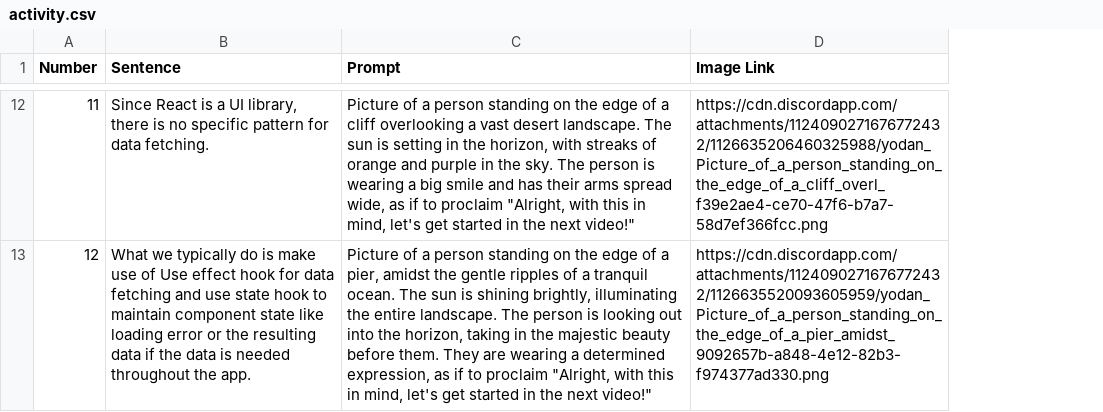
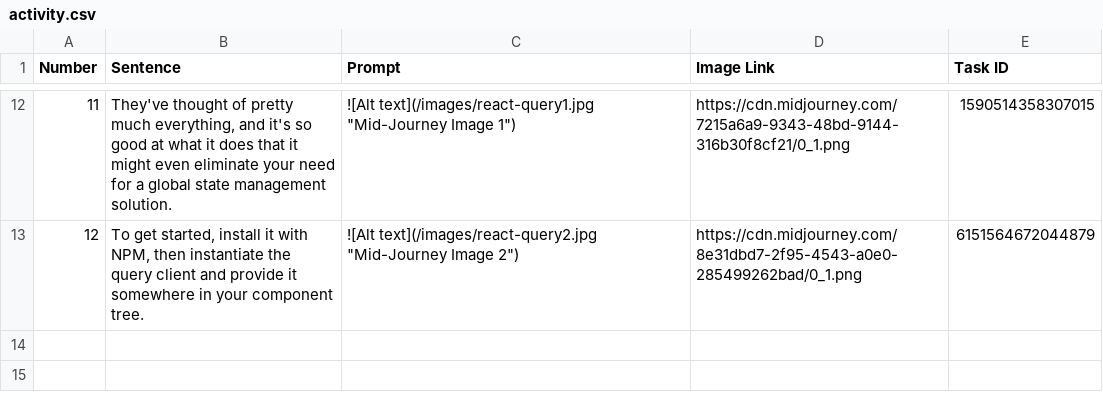
Before and after one commit to basitng/coogan-research, a CSV file: activity.csv, drawn as a sheet; only a part is shown, gaps mark what is left out; the diff covers the shown part only; the diff names each change by its address in the sheet, - before the commit and + after, or states it on an @@ line.

```diff
--- a/activity.csv
+++ b/activity.csv
+column E (Task ID), rows 12-13: 1590514358307015 | 6151564672044879
-B12 (Sentence): Since React is a UI library, there is no specific pattern for data fetching.
+B12 (Sentence): They've thought of pretty much everything, and it's so good at what it does that it might even eliminate your need for a global state management solution.
-C12 (Prompt): Picture of a person standing on the edge of a cliff overlooking a vast desert landscape. The sun is setting in the horizon, with streaks of orange and purple in the sky. The person is wearing a big smile and has their arms spread wide, as if to proclaim "Alright, with this in mind, let's get started in the next video!"
+C12 (Prompt): ![Alt text](/images/react-query1.jpg "Mid-Journey Image 1")
-D12 (Image Link): https://cdn.discordapp.com/attachments/1124090271676772432/1126635206460325988/yodan_Picture_of_a_person_standing_on_the_edge_of_a_cliff_overl_f39e2ae4-ce70-47f6-b7a7-58d7ef366fcc.png
+D12 (Image Link): https://cdn.midjourney.com/7215a6a9-9343-48bd-9144-316b30f8cf21/0_1.png
-B13 (Sentence): What we typically do is make use of Use effect hook for data fetching and use state hook to maintain component state like loading error or the resulting data if the data is needed throughout the app.
+B13 (Sentence): To get started, install it with NPM, then instantiate the query client and provide it somewhere in your component tree.
-C13 (Prompt): Picture of a person standing on the edge of a pier, amidst the gentle ripples of a tranquil ocean. The sun is shining brightly, illuminating the entire landscape. The person is looking out into the horizon, taking in the majestic beauty before them. They are wearing a determined expression, as if to proclaim "Alright, with this in mind, let's get started in the next video!"
+C13 (Prompt): ![Alt text](/images/react-query2.jpg "Mid-Journey Image 2")
-D13 (Image Link): https://cdn.discordapp.com/attachments/1124090271676772432/1126635520093605959/yodan_Picture_of_a_person_standing_on_the_edge_of_a_pier_amidst_9092657b-a848-4e12-82b3-f974377ad330.png
+D13 (Image Link): https://cdn.midjourney.com/8e31dbd7-2f95-4543-a0e0-285499262bad/0_1.png
```
Also changed, not shown: 30 edited cells elsewhere in this file, 2 other files.
